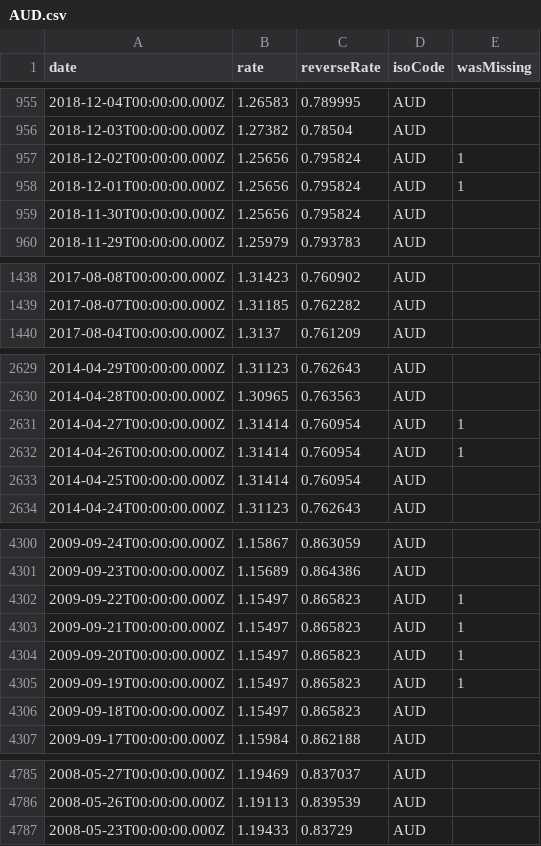
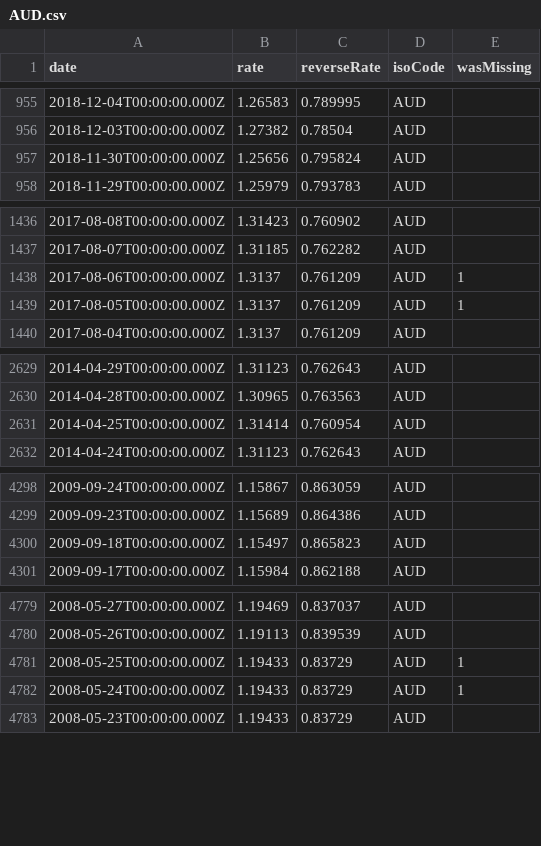
Before and after one commit to LubomirGeorgiev/bnb-currency-exchange-rates, a CSV file: data/AUD.csv, drawn as a sheet; only a part is shown, gaps mark what is left out; the diff covers the shown part only.

Commit message:
Update exchange rates

```diff
--- a/data/AUD.csv
+++ b/data/AUD.csv
@@ -956,4 +956,2 @@
 "2018-12-03T00:00:00.000Z","1.27382","0.78504","AUD",
-"2018-12-02T00:00:00.000Z","1.25656","0.795824","AUD",1
-"2018-12-01T00:00:00.000Z","1.25656","0.795824","AUD",1
 "2018-11-30T00:00:00.000Z","1.25656","0.795824","AUD",
@@ -1439,2 +1437,4 @@
 "2017-08-07T00:00:00.000Z","1.31185","0.762282","AUD",
+"2017-08-06T00:00:00.000Z","1.3137","0.761209","AUD",1
+"2017-08-05T00:00:00.000Z","1.3137","0.761209","AUD",1
 "2017-08-04T00:00:00.000Z","1.3137","0.761209","AUD",
@@ -2630,4 +2630,2 @@
 "2014-04-28T00:00:00.000Z","1.30965","0.763563","AUD",
-"2014-04-27T00:00:00.000Z","1.31414","0.760954","AUD",1
-"2014-04-26T00:00:00.000Z","1.31414","0.760954","AUD",1
 "2014-04-25T00:00:00.000Z","1.31414","0.760954","AUD",
@@ -4301,6 +4299,2 @@
 "2009-09-23T00:00:00.000Z","1.15689","0.864386","AUD",
-"2009-09-22T00:00:00.000Z","1.15497","0.865823","AUD",1
-"2009-09-21T00:00:00.000Z","1.15497","0.865823","AUD",1
-"2009-09-20T00:00:00.000Z","1.15497","0.865823","AUD",1
-"2009-09-19T00:00:00.000Z","1.15497","0.865823","AUD",1
 "2009-09-18T00:00:00.000Z","1.15497","0.865823","AUD",
@@ -4786,2 +4780,4 @@
 "2008-05-26T00:00:00.000Z","1.19113","0.839539","AUD",
+"2008-05-25T00:00:00.000Z","1.19433","0.83729","AUD",1
+"2008-05-24T00:00:00.000Z","1.19433","0.83729","AUD",1
 "2008-05-23T00:00:00.000Z","1.19433","0.83729","AUD",
```
Also changed, not shown: 2 added rows and 4 removed rows elsewhere in this file, data/CAD.csv, data/CHF.csv, 40 other files.
